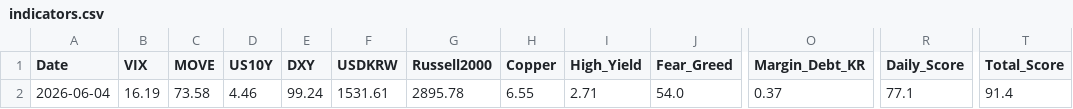
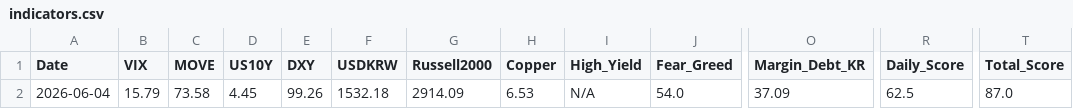
Before and after one commit to etech-symantec/stock, a CSV file: data/indicators.csv, drawn as a sheet; only a part is shown, gaps mark what is left out; the diff names each change by its address in the sheet, - before the commit and + after, or states it on an @@ line.

```diff
--- a/data/indicators.csv
+++ b/data/indicators.csv
-B2 (VIX): 16.19
+B2 (VIX): 15.79
-D2 (US10Y): 4.46
+D2 (US10Y): 4.45
-E2 (DXY): 99.24
+E2 (DXY): 99.26
-F2 (USDKRW): 1531.61
+F2 (USDKRW): 1532.18
-G2 (Russell2000): 2895.78
+G2 (Russell2000): 2914.09
-H2 (Copper): 6.55
+H2 (Copper): 6.53
-I2 (High_Yield): 2.71
+I2 (High_Yield): N/A
-O2 (Margin_Debt_KR): 0.37
+O2 (Margin_Debt_KR): 37.09
-R2 (Daily_Score): 77.1
+R2 (Daily_Score): 62.5
-T2 (Total_Score): 91.4
+T2 (Total_Score): 87.0
```
